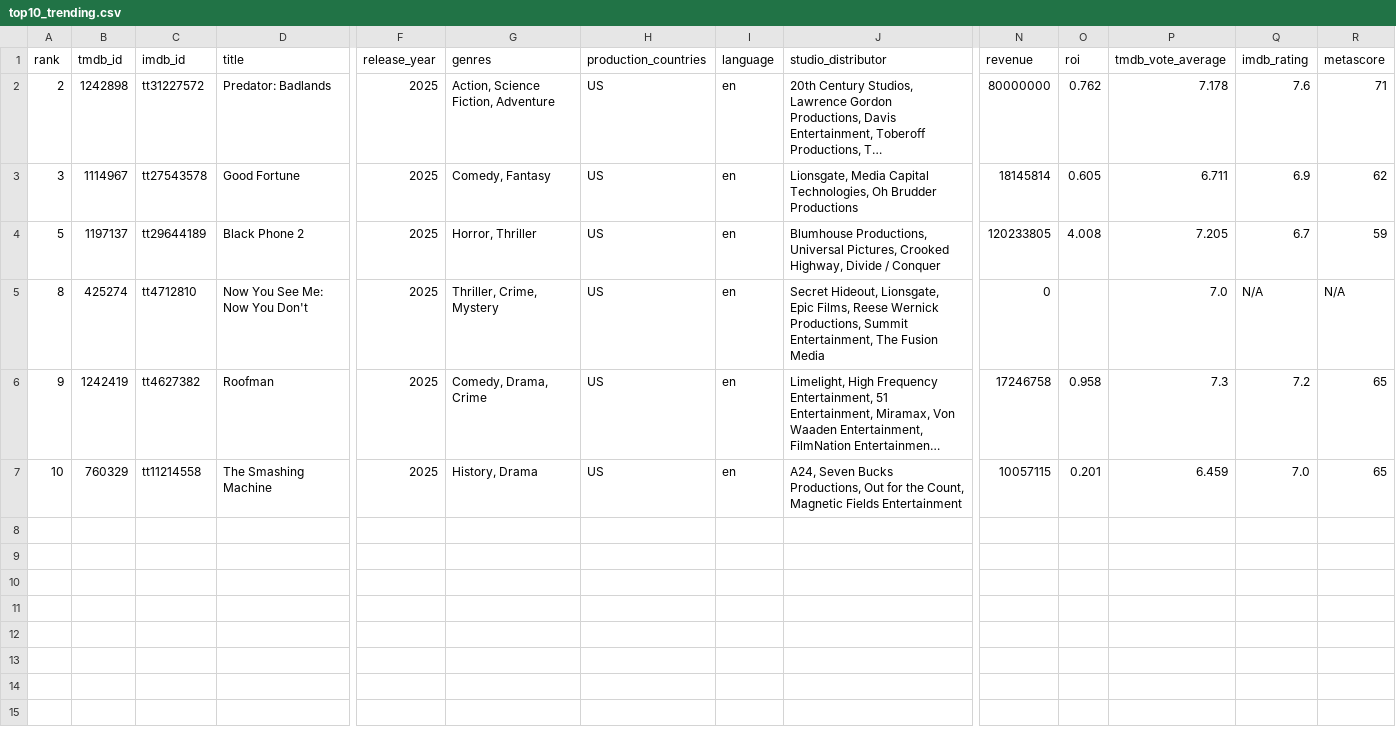
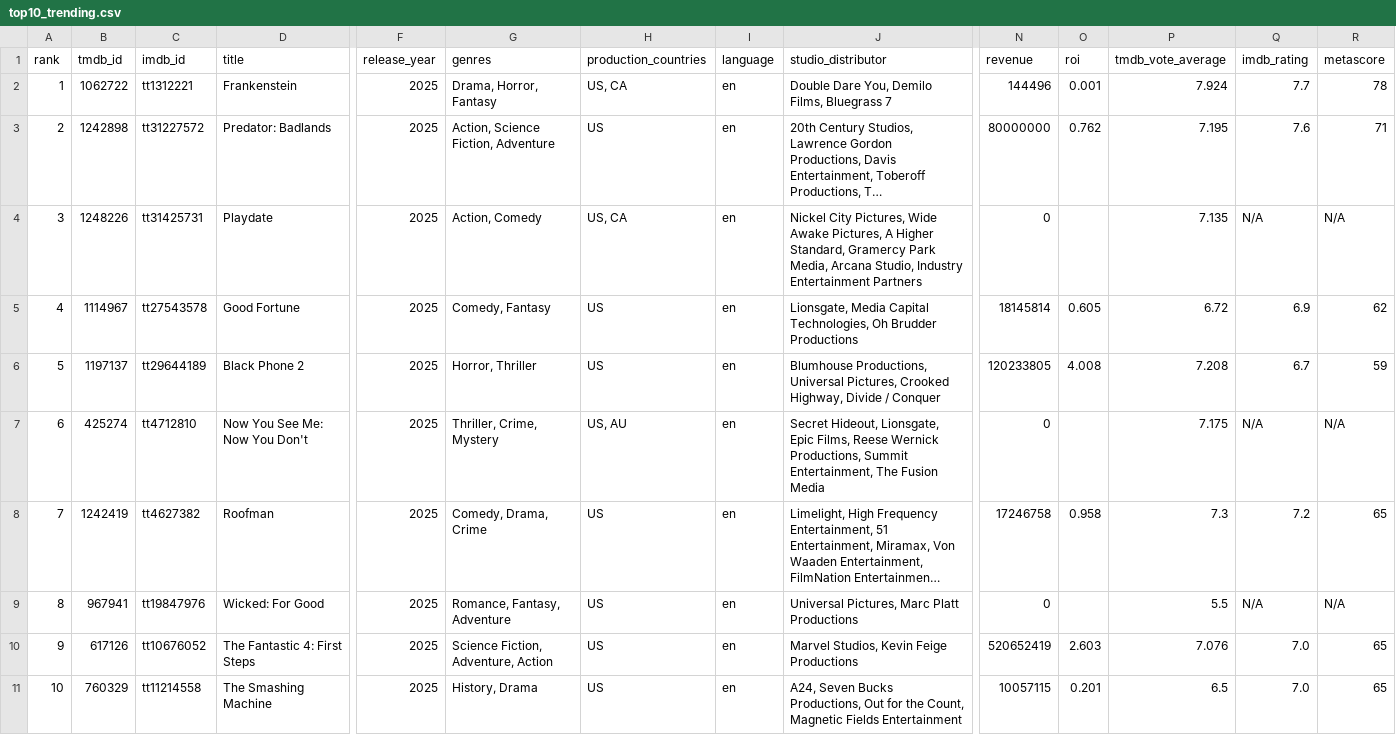
Before and after one commit to minhHuy-Truong/Movie, a CSV file: top10_trending.csv, drawn as a sheet; only a part is shown, gaps mark what is left out; long unchanged cells end in …; addresses are those after the commit; rows hold the shown columns only; the diff names each change by its address in the sheet, - before the commit and + after, or states it on an @@ line.

```diff
--- a/top10_trending.csv
+++ b/top10_trending.csv
+row 2: 1 | 1062722 | tt1312221 | Frankenstein | 2025 | Drama, Horror, Fantasy | US, CA | en | Double Dare You, Demilo Films, Bluegrass 7 | 144496 | 0.001 | 7.924 | 7.7 | 78
-P3 (tmdb_vote_average): 7.178
+P3 (tmdb_vote_average): 7.195
+row 4: 3 | 1248226 | tt31425731 | Playdate | 2025 | Action, Comedy | US, CA | en | Nickel City Pictures, Wide Awake Pictures, A Higher Standard, Gramercy Park Media, Arcana Studio, Industry Entertainment Partners | 0 |  | 7.135 | N/A | N/A
-A5 (rank): 3
+A5 (rank): 4
-P5 (tmdb_vote_average): 6.711
+P5 (tmdb_vote_average): 6.72
-P6 (tmdb_vote_average): 7.205
+P6 (tmdb_vote_average): 7.208
-A7 (rank): 8
+A7 (rank): 6
-H7 (production_countries): US
+H7 (production_countries): US, AU
-P7 (tmdb_vote_average): 7.0
+P7 (tmdb_vote_average): 7.175
-A8 (rank): 9
+A8 (rank): 7
+row 9: 8 | 967941 | tt19847976 | Wicked: For Good | 2025 | Romance, Fantasy, Adventure | US | en | Universal Pictures, Marc Platt Productions | 0 |  | 5.5 | N/A | N/A
+row 10: 9 | 617126 | tt10676052 | The Fantastic 4: First Steps | 2025 | Science Fiction, Adventure, Action | US | en | Marvel Studios, Kevin Feige Productions | 520652419 | 2.603 | 7.076 | 7.0 | 65
-P11 (tmdb_vote_average): 6.459
+P11 (tmdb_vote_average): 6.5
```
Also changed, not shown: 1 other file.
